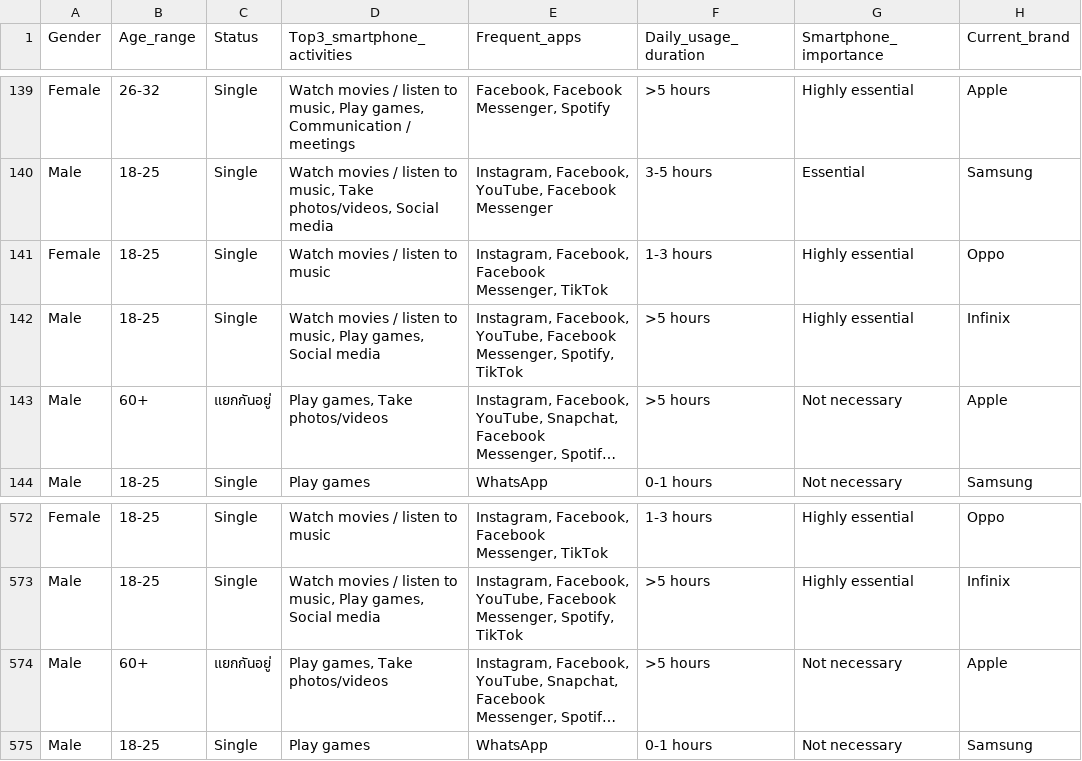
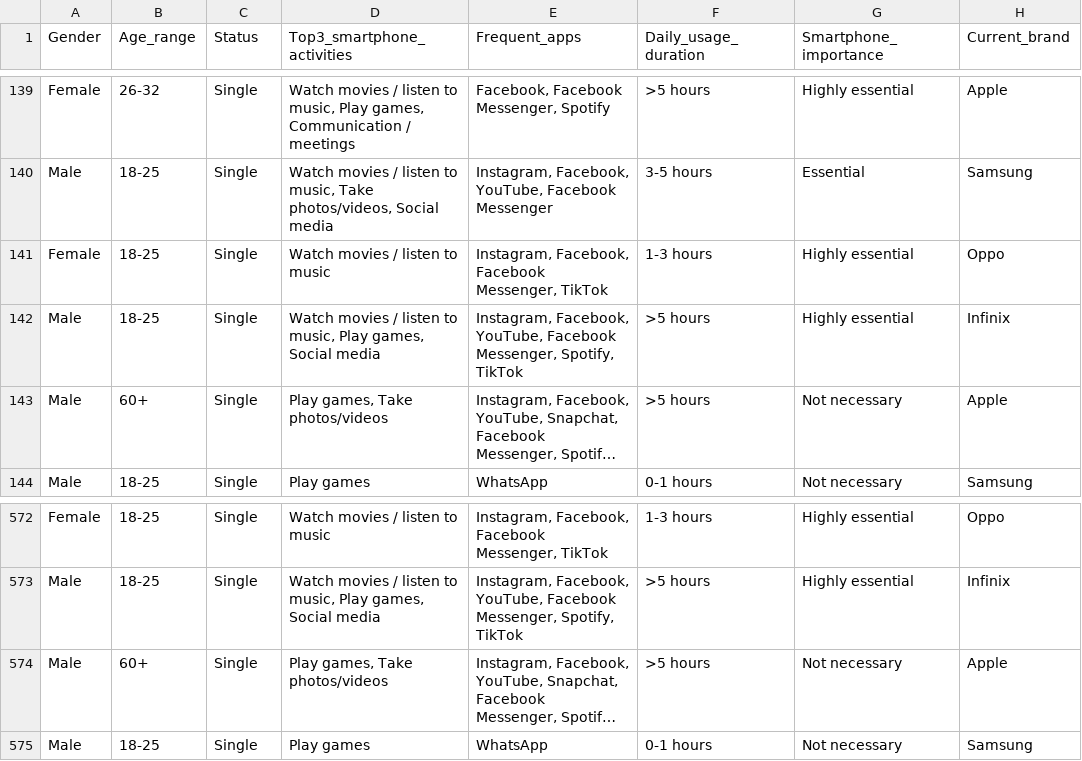
Before and after one commit to tasuke567/waka-api, a CSV file: data_full_english.csv, drawn as a sheet; only a part is shown, gaps mark what is left out; long unchanged cells end in …; the diff names each change by its address in the sheet, - before the commit and + after, or states it on an @@ line.

Commit message:
Remove unused brand.model file and update status attribute in sample.arff to exclude 'แยกกันอยู่'

```diff
--- a/data_full_english.csv
+++ b/data_full_english.csv
-C143 (Status): แยกกันอยู่
+C143 (Status): Single
-C574 (Status): แยกกันอยู่
+C574 (Status): Single
```
Also changed, not shown: 3 other files.
